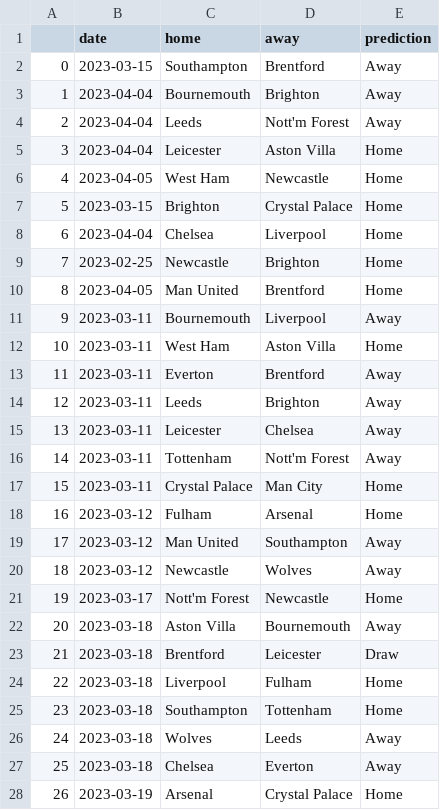
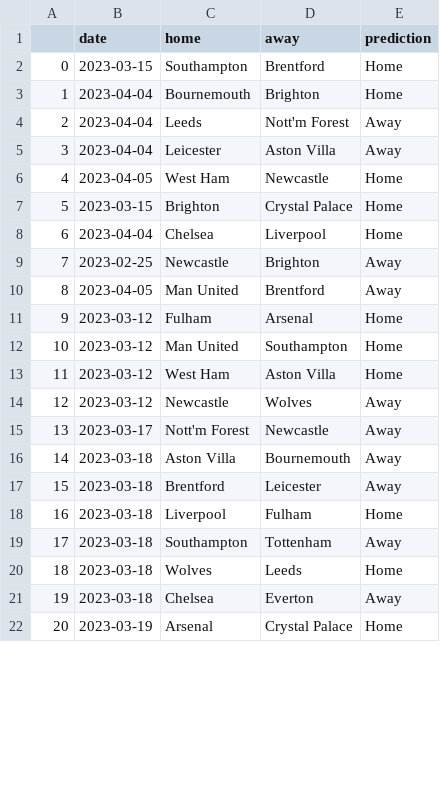
Before and after one commit to AndresNavarrete/football_predictor, a CSV file: data/ml/predictions.csv, drawn as a sheet; only a part is shown; removed rows and columns are numbered as before the commit, all else as after; the diff covers the shown part only; the diff names each change by its address in the sheet, - before the commit and + after, or states it on an @@ line.

Commit message:
Auto commit: Update predictions

```diff
--- a/data/ml/predictions.csv
+++ b/data/ml/predictions.csv
-E2:E3 (prediction): Away
+E2:E3 (prediction): Home
-E5 (prediction): Home
+E5 (prediction): Away
-E9:E10 (prediction): Home
+E9:E10 (prediction): Away
-row 11: 9 | 2023-03-11 | Bournemouth | Liverpool | Away
-row 12: 10 | 2023-03-11 | West Ham | Aston Villa | Home
-row 13: 11 | 2023-03-11 | Everton | Brentford | Away
-row 14: 12 | 2023-03-11 | Leeds | Brighton | Away
-row 15: 13 | 2023-03-11 | Leicester | Chelsea | Away
-row 16: 14 | 2023-03-11 | Tottenham | Nott'm Forest | Away
-row 17: 15 | 2023-03-11 | Crystal Palace | Man City | Home
@@ column A renumbered from row 11 down @@
-E12 (prediction): Away
+E12 (prediction): Home
+row 13: 11 | 2023-03-12 | West Ham | Aston Villa | Home
-E15 (prediction): Home
+E15 (prediction): Away
-E17 (prediction): Draw
+E17 (prediction): Away
-E19 (prediction): Home
+E19 (prediction): Away
-E20 (prediction): Away
+E20 (prediction): Home
```
Also changed, not shown: 57 edited cells elsewhere in this file, data/forecast/current_standings.csv, data/forecast/standings.csv, 2 other files.
